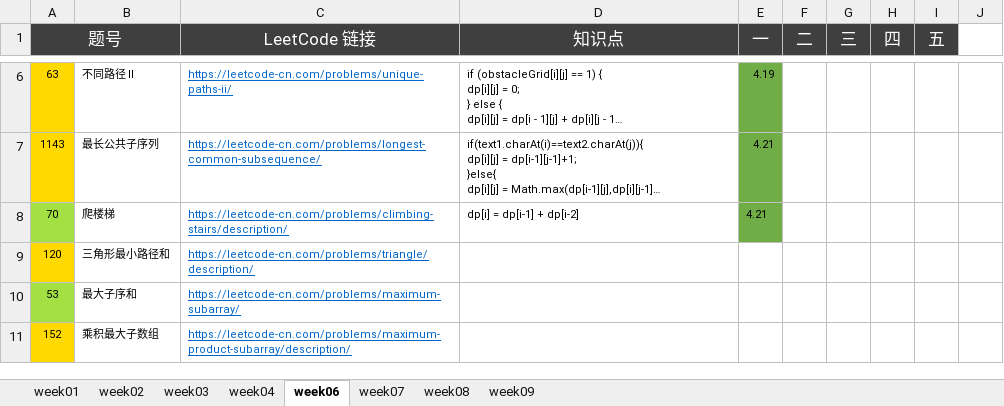
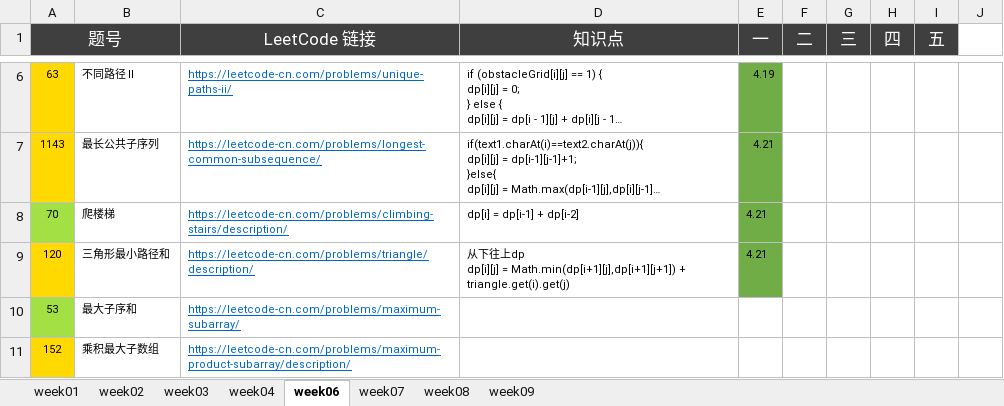
Before and after one commit to Quan-heng/LeetCodeTraining, an Excel workbook: 算法24期-五毒神掌练习.xlsx, sheet week06, drawn as a sheet; only a part is shown, gaps mark what is left out; long unchanged cells end in …; values as stored, in another font and other column widths than the file's, no borders; ↵ is a line break in a cell; the diff names each change by its address in the sheet, - before the commit and + after, or states it on an @@ line.

Commit message:
Merge branch 'master' of https://github.com/Quan-heng/LeetCodeTraining
# Conflicts:
#	算法24期-五毒神掌练习.xlsx

```diff
--- a/算法24期-五毒神掌练习.xlsx (sheet week06)
+++ b/算法24期-五毒神掌练习.xlsx (sheet week06)
-D9 (知识点): (empty)
+D9 (知识点): 从下往上dp ↵ dp[i][j] = Math.min(dp[i+1][j],dp[i+1][j+1]) + triangle.get(i).get(j)
-E9 (一): (empty)
+E9 (一): 4.21
-E9 fill: none
+E9 fill: #70AD47
```
Also changed, not shown: 1 other file.
